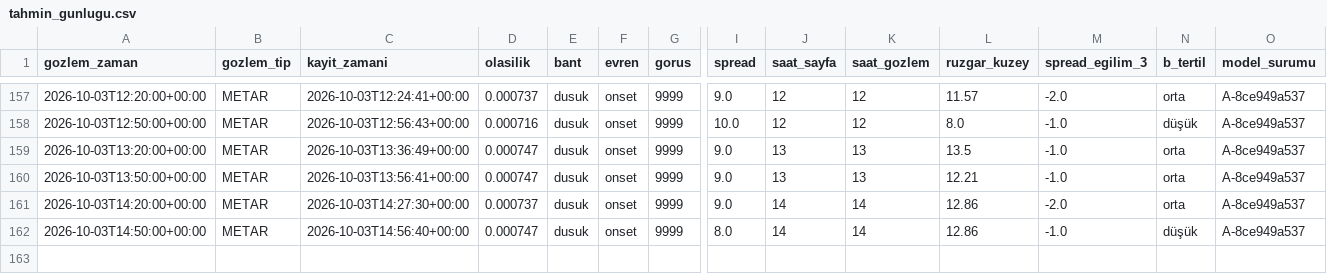
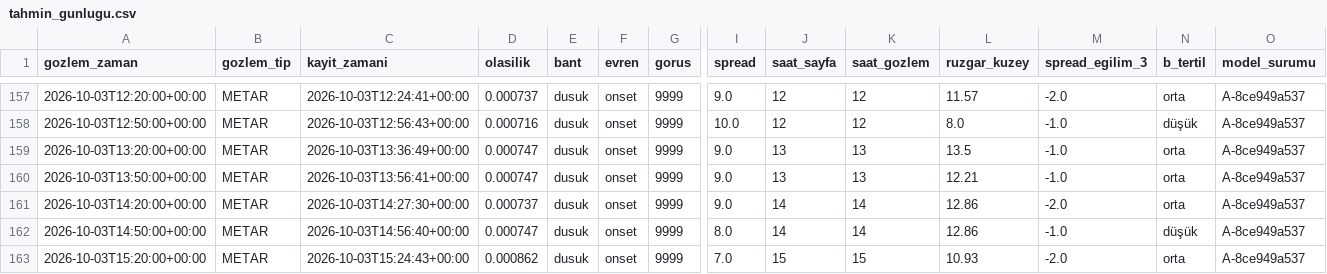
Before and after one commit to atakanoskay1-creator/ltfj-bot, a CSV file: tahmin_gunlugu.csv, drawn as a sheet; only a part is shown, gaps mark what is left out; rows hold the shown columns only; the diff names each change by its address in the sheet, - before the commit and + after, or states it on an @@ line.

```diff
--- a/tahmin_gunlugu.csv
+++ b/tahmin_gunlugu.csv
+row 163: 2026-10-03T15:20:00+00:00 | METAR | 2026-10-03T15:24:43+00:00 | 0.000862 | dusuk | onset | 9999 | 7.0 | 15 | 15 | 10.93 | -2.0 | orta | A-8ce949a537
```
Also changed, not shown: gozlem_arsivi.csv, gozlem_surumleri.csv, 7 other files.
